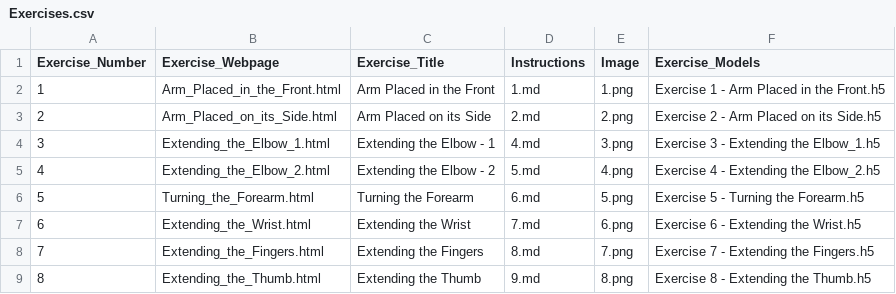
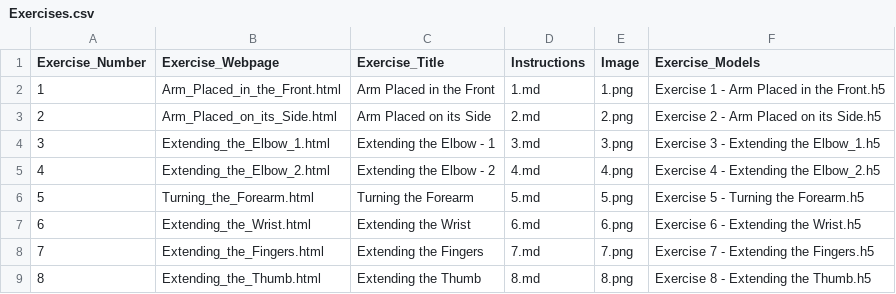
Before and after one commit to Shreya-Saravanan/Arm-Rehabilitation-Assessment, a CSV file: Exercises.csv, drawn as a sheet.

Commit message:
Bug Fix

```diff
--- a/Exercises.csv
+++ b/Exercises.csv
@@ -3,7 +3,7 @@ Exercise_Number,Exercise_Webpage,Exercise_Title,Instructions,Image,Exercise_Mode
 2,Arm_Placed_on_its_Side.html,Arm Placed on its Side,2.md,2.png,Exercise 2 - Arm Placed on its Side.h5
-3,Extending_the_Elbow_1.html,Extending the Elbow - 1,4.md,3.png,Exercise 3 - Extending the Elbow_1.h5
-4,Extending_the_Elbow_2.html,Extending the Elbow - 2,5.md,4.png,Exercise 4 - Extending the Elbow_2.h5
-5,Turning_the_Forearm.html,Turning the Forearm,6.md,5.png,Exercise 5 - Turning the Forearm.h5
-6,Extending_the_Wrist.html,Extending the Wrist,7.md,6.png,Exercise 6 - Extending the Wrist.h5
-7,Extending_the_Fingers.html,Extending the Fingers,8.md,7.png,Exercise 7 - Extending the Fingers.h5
-8,Extending_the_Thumb.html,Extending the Thumb,9.md,8.png,Exercise 8 - Extending the Thumb.h5
+3,Extending_the_Elbow_1.html,Extending the Elbow - 1,3.md,3.png,Exercise 3 - Extending the Elbow_1.h5
+4,Extending_the_Elbow_2.html,Extending the Elbow - 2,4.md,4.png,Exercise 4 - Extending the Elbow_2.h5
+5,Turning_the_Forearm.html,Turning the Forearm,5.md,5.png,Exercise 5 - Turning the Forearm.h5
+6,Extending_the_Wrist.html,Extending the Wrist,6.md,6.png,Exercise 6 - Extending the Wrist.h5
+7,Extending_the_Fingers.html,Extending the Fingers,7.md,7.png,Exercise 7 - Extending the Fingers.h5
+8,Extending_the_Thumb.html,Extending the Thumb,8.md,8.png,Exercise 8 - Extending the Thumb.h5
```
